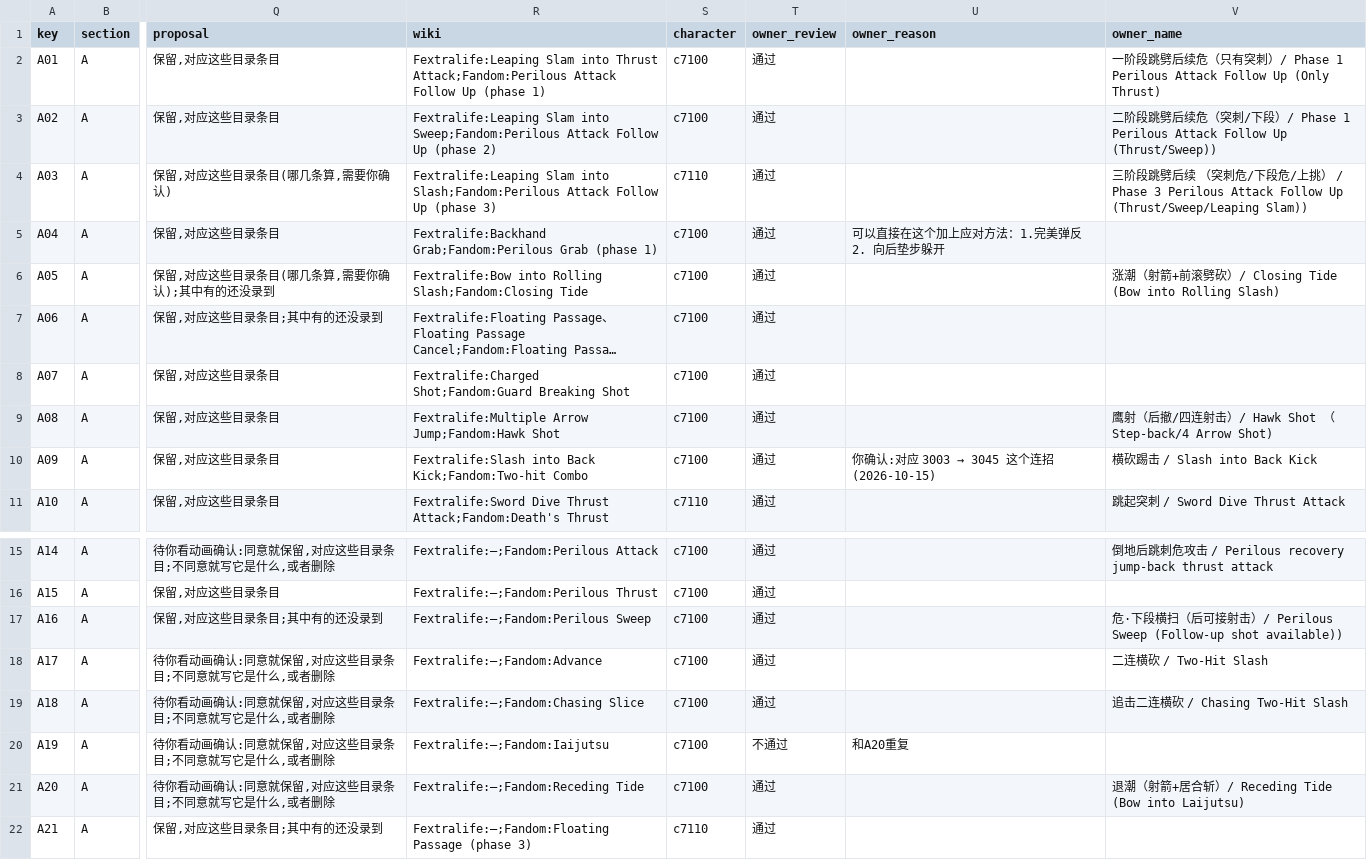
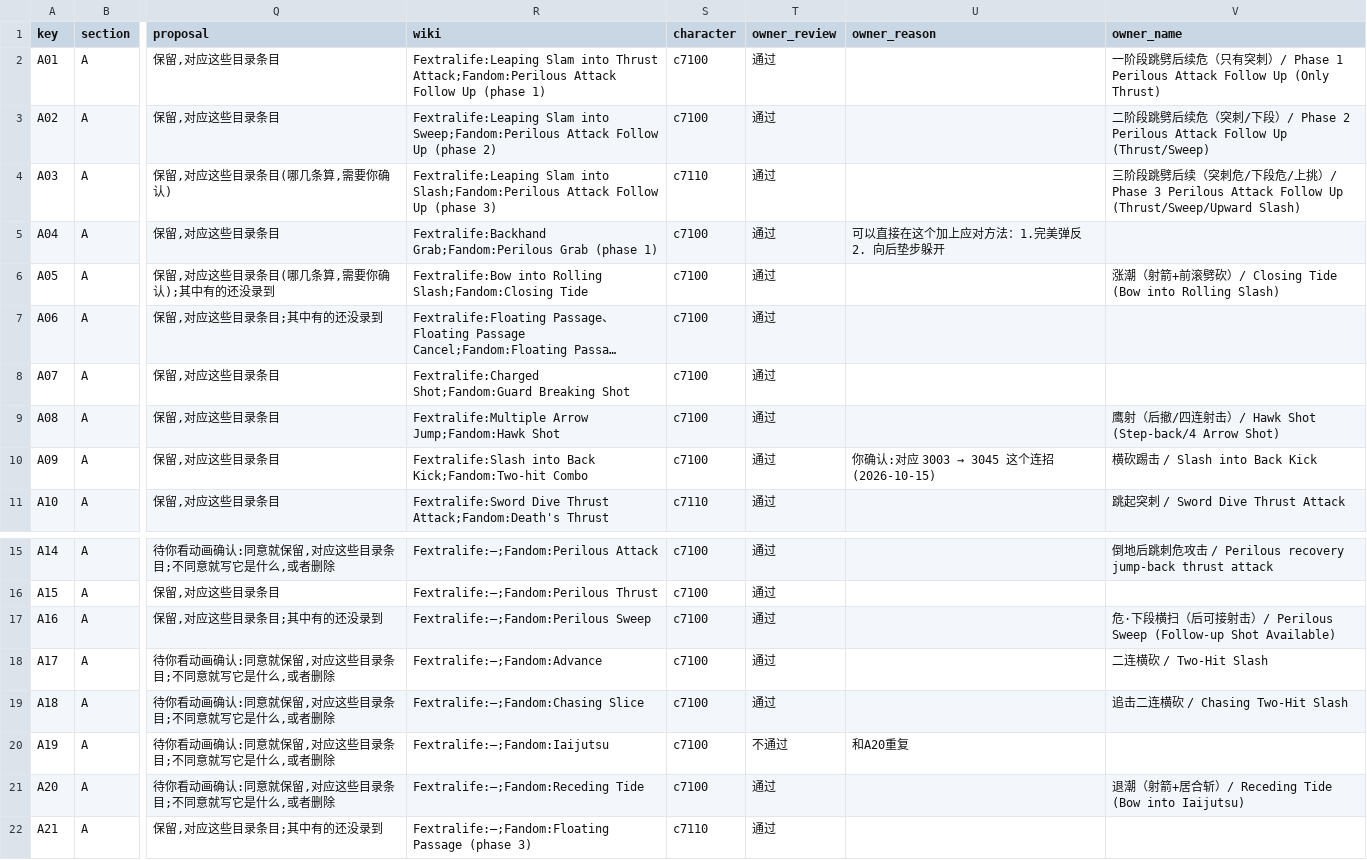
Before and after one commit to CanYouTeachMeHowToCode/Sekiro-boss-practice-analytics, a CSV file: research/ground_truth/semantic/genichiro_product_decisions.csv, drawn as a sheet; only a part is shown, gaps mark what is left out; long unchanged cells end in …; the diff names each change by its address in the sheet, - before the commit and + after, or states it on an @@ line.

```diff
--- a/research/ground_truth/semantic/genichiro_product_decisions.csv
+++ b/research/ground_truth/semantic/genichiro_product_decisions.csv
-V3 (owner_name): …/ Phase 1 Perilous Attack Follow Up (Thrust/Sweep))
+V3 (owner_name): …/ Phase 2 Perilous Attack Follow Up (Thrust/Sweep)
-V4 (owner_name): …后续 （突刺危/下段危/上挑） / Phase 3 Perilous Attack Follow Up (Thrust/Sweep/Leaping Slam))
+V4 (owner_name): …后续（突刺危/下段危/上挑）/ Phase 3 Perilous Attack Follow Up (Thrust/Sweep/Upward Slash)
-V9 (owner_name): …Hawk Shot （Step-back/4 Arrow Shot)
+V9 (owner_name): …Hawk Shot (Step-back/4 Arrow Shot)
-V17 (owner_name): …Sweep (Follow-up shot available))
+V17 (owner_name): …Sweep (Follow-up Shot Available)
-V21 (owner_name): 退潮（射箭+居合斩）/ Receding Tide (Bow into Laijutsu)
+V21 (owner_name): 退潮（射箭+居合斩）/ Receding Tide (Bow into Iaijutsu)
```
Also changed, not shown: research/ground_truth/semantic/genichiro_product_moveset.csv, 3 other files.
